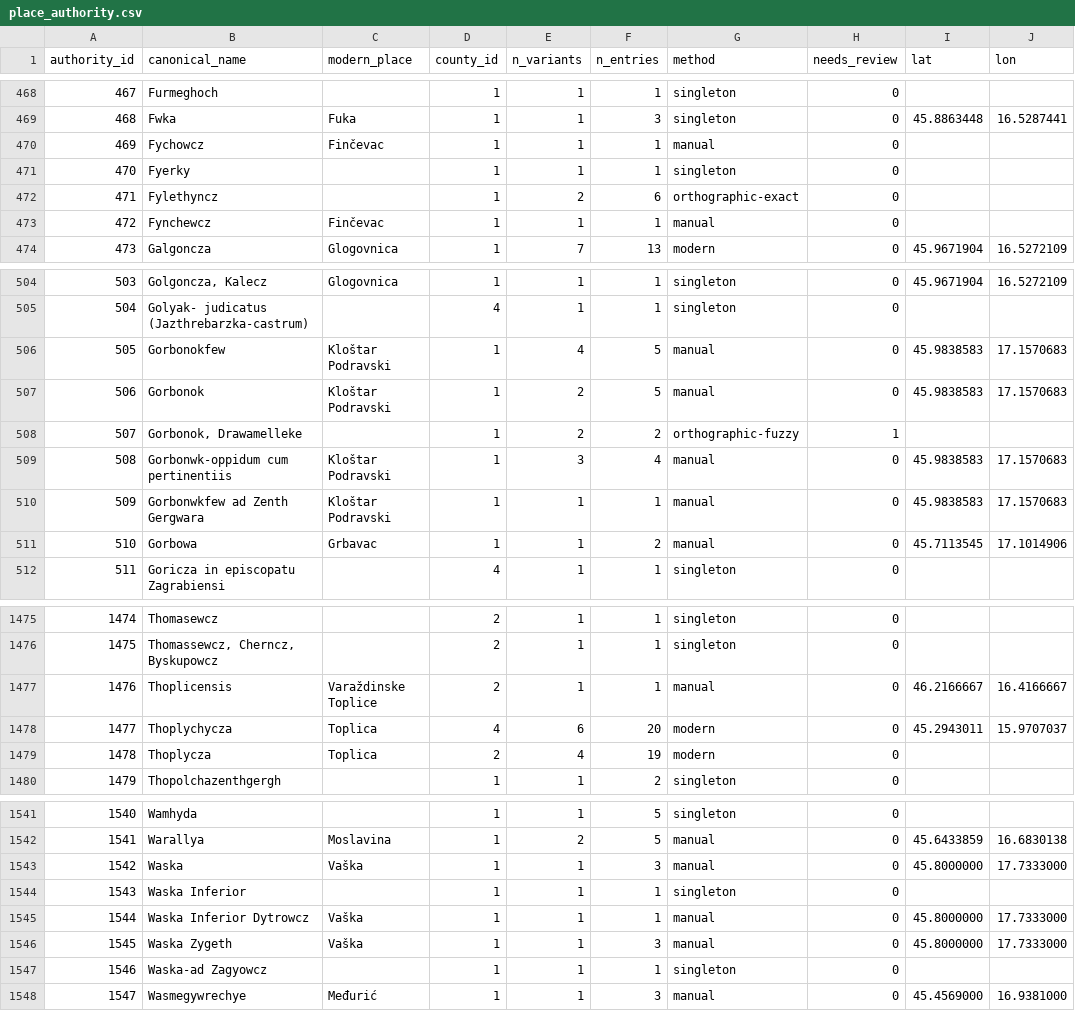
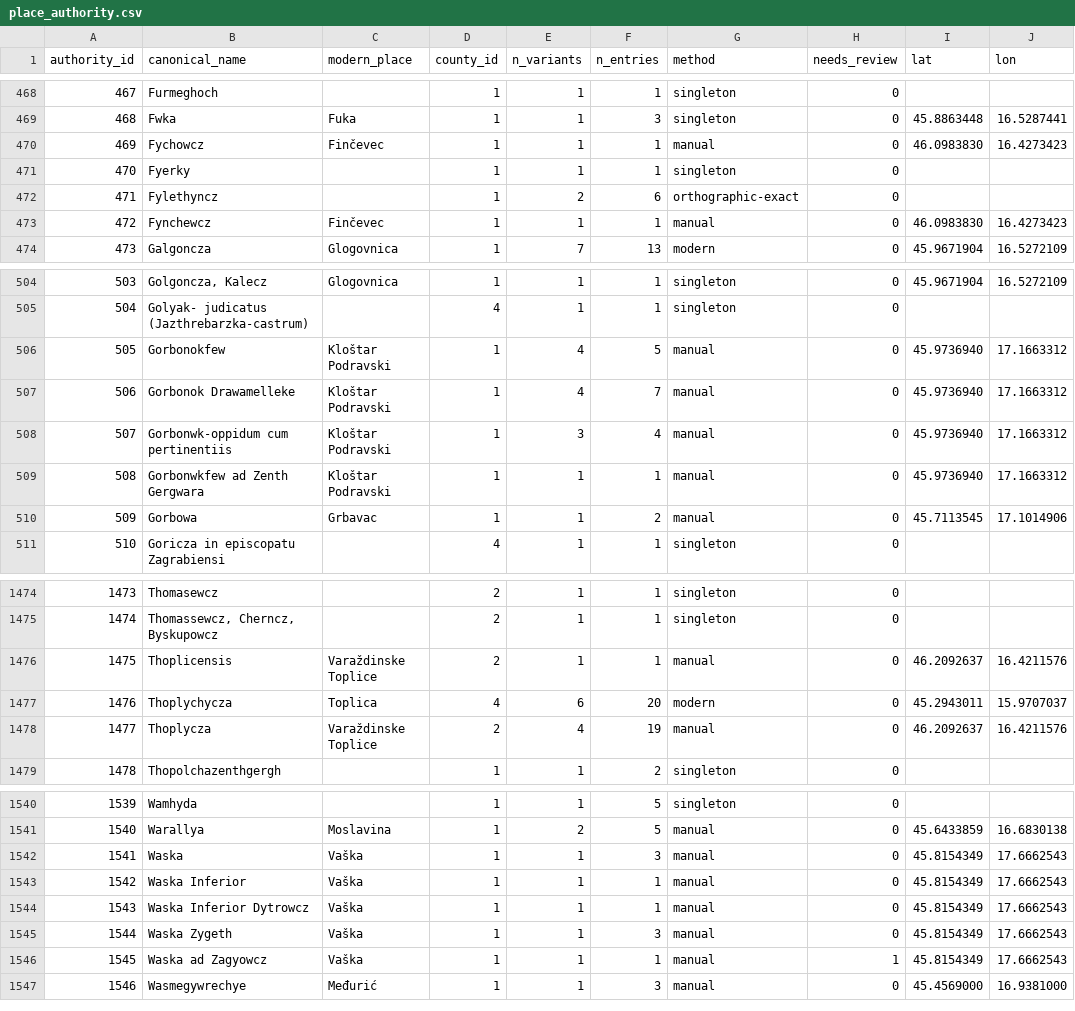
Before and after one commit to tombali/populus-early-modern-croatia, a CSV file: data/clean/place_authority.csv, drawn as a sheet; only a part is shown, gaps mark what is left out; removed rows and columns are numbered as before the commit, all else as after; the diff covers the shown part only; the diff names each change by its address in the sheet, - before the commit and + after, or states it on an @@ line.

```diff
--- a/data/clean/place_authority.csv
+++ b/data/clean/place_authority.csv
-C470 (modern_place): Finčevac
+C470 (modern_place): Finčevec
-I470 (lat): (empty)
+I470 (lat): 46.0983830
-J470 (lon): (empty)
+J470 (lon): 16.4273423
-C473 (modern_place): Finčevac
+C473 (modern_place): Finčevec
-I473 (lat): (empty)
+I473 (lat): 46.0983830
-J473 (lon): (empty)
+J473 (lon): 16.4273423
-I506 (lat): 45.9838583
+I506 (lat): 45.9736940
-J506 (lon): 17.1570683
+J506 (lon): 17.1663312
-row 507: 506 | Gorbonok | Kloštar Podravski | 1 | 2 | 5 | manual | 0 | 45.9838583 | 17.1570683
-row 508: 507 | Gorbonok, Drawamelleke |  | 1 | 2 | 2 | orthographic-fuzzy | 1
+row 507: 506 | Gorbonok Drawamelleke | Kloštar Podravski | 1 | 4 | 7 | manual | 0 | 45.9736940 | 17.1663312
@@ column A (authority_id) renumbered from row 508 down @@
-I508:I509 (lat): 45.9838583
+I508:I509 (lat): 45.9736940
-J508:J509 (lon): 17.1570683
+J508:J509 (lon): 17.1663312
-I1476 (lat): 46.2166667
+I1476 (lat): 46.2092637
-J1476 (lon): 16.4166667
+J1476 (lon): 16.4211576
-C1478 (modern_place): Toplica
+C1478 (modern_place): Varaždinske Toplice
-G1478 (method): modern
+G1478 (method): manual
-I1478 (lat): (empty)
+I1478 (lat): 46.2092637
-J1478 (lon): (empty)
+J1478 (lon): 16.4211576
-I1542 (lat): 45.8000000
+I1542 (lat): 45.8154349
-J1542 (lon): 17.7333000
+J1542 (lon): 17.6662543
-C1543 (modern_place): (empty)
+C1543 (modern_place): Vaška
-G1543 (method): singleton
+G1543 (method): manual
-I1543 (lat): (empty)
+I1543 (lat): 45.8154349
-J1543 (lon): (empty)
+J1543 (lon): 17.6662543
-I1544:I1545 (lat): 45.8000000
+I1544:I1545 (lat): 45.8154349
-J1544:J1545 (lon): 17.7333000
+J1544:J1545 (lon): 17.6662543
-row 1547: 1546 | Waska-ad Zagyowcz |  | 1 | 1 | 1 | singleton | 0
+row 1546: 1545 | Waska ad Zagyowcz | Vaška | 1 | 1 | 1 | manual | 1 | 45.8154349 | 17.6662543
```
Also changed, not shown: 26 edited cells elsewhere in this file, data/clean/place_crosswalk.csv, data/manual/geocode_cache.csv, 4 other files.
